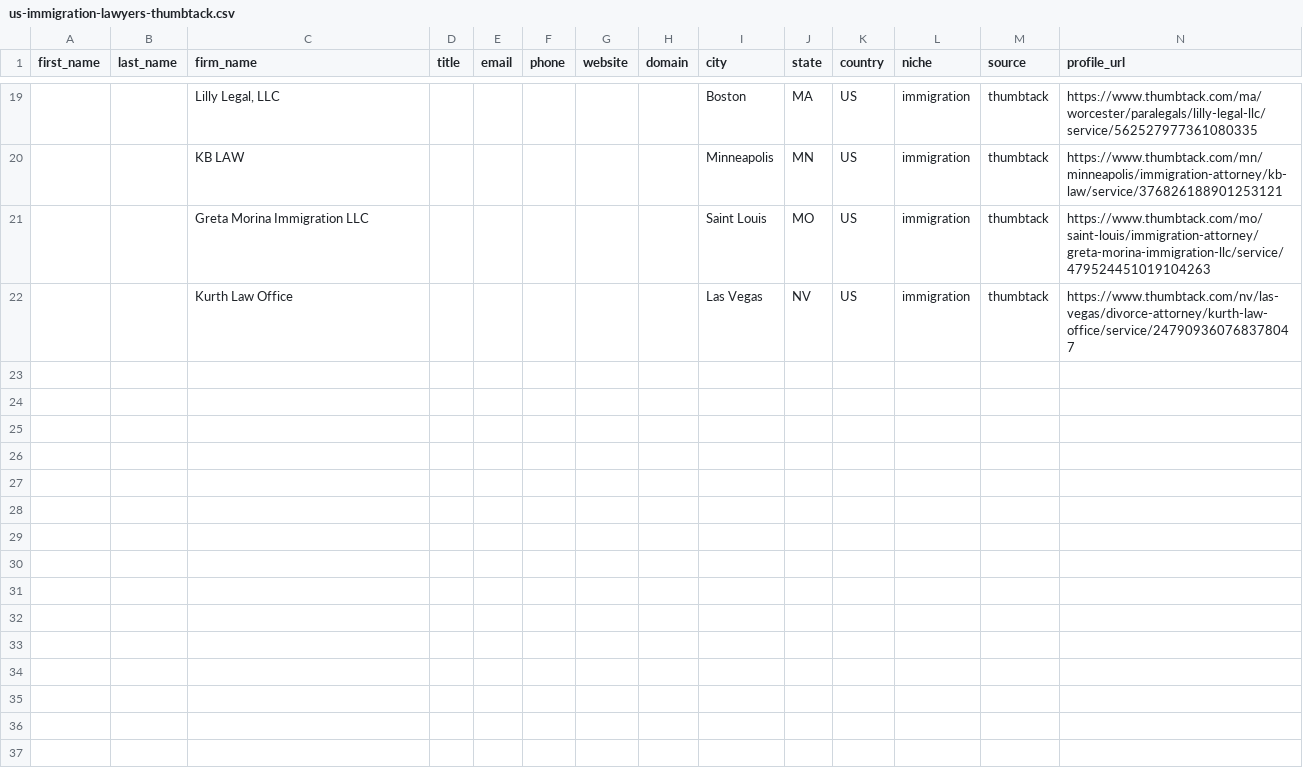
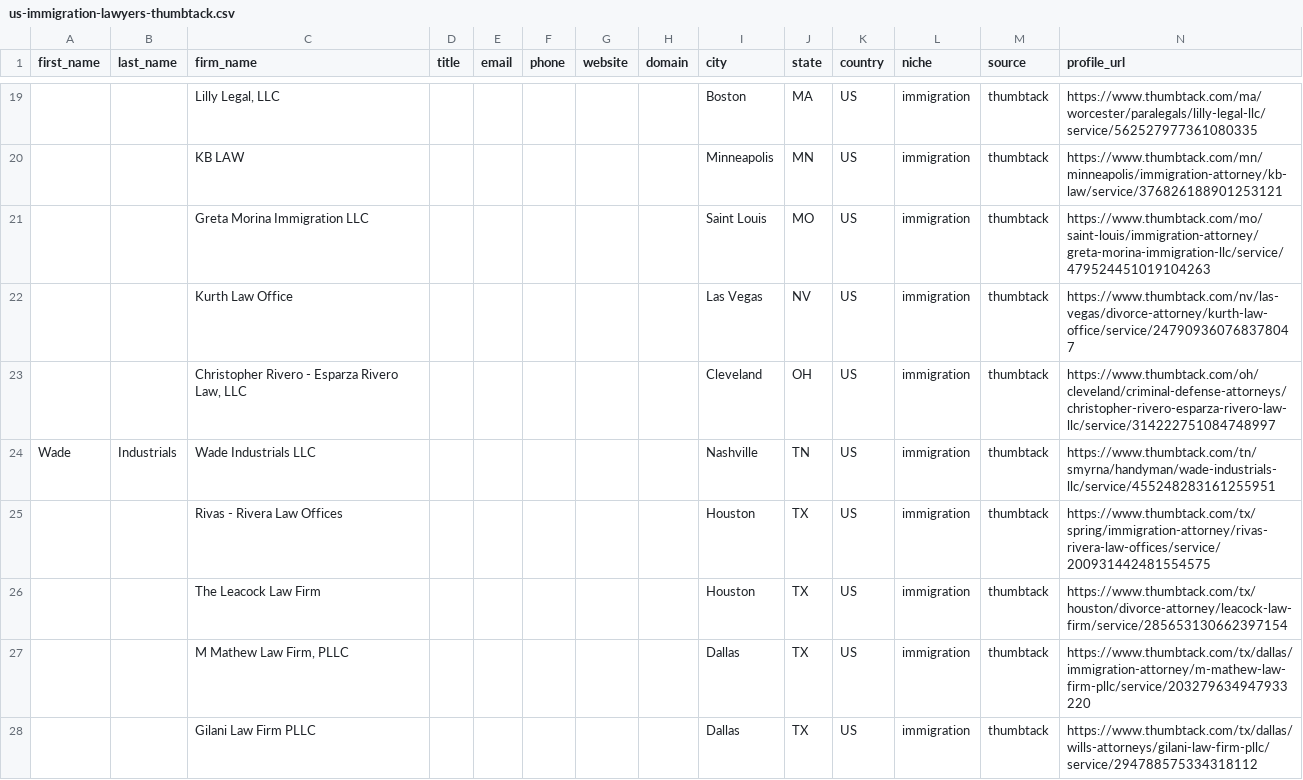
Before and after one commit to Fardeen-MM/mortar-lead-scraper, a CSV file: output/us-immigration-lawyers-thumbtack.csv, drawn as a sheet; only a part is shown, gaps mark what is left out; the diff names each change by its address in the sheet, - before the commit and + after, or states it on an @@ line.

```diff
--- a/output/us-immigration-lawyers-thumbtack.csv
+++ b/output/us-immigration-lawyers-thumbtack.csv
+row 23:  |  | Christopher Rivero - Esparza Rivero Law, LLC |  |  |  |  |  | Cleveland | OH | US | immigration | thumbtack | https://www.thumbtack.com/oh/cleveland/criminal-defense-attorneys/christopher-rivero-esparza-rivero-law-llc/service/314222751084748997
+row 24: Wade | Industrials | Wade Industrials LLC |  |  |  |  |  | Nashville | TN | US | immigration | thumbtack | https://www.thumbtack.com/tn/smyrna/handyman/wade-industrials-llc/service/455248283161255951
+row 25:  |  | Rivas - Rivera Law Offices |  |  |  |  |  | Houston | TX | US | immigration | thumbtack | https://www.thumbtack.com/tx/spring/immigration-attorney/rivas-rivera-law-offices/service/200931442481554575
+row 26:  |  | The Leacock Law Firm |  |  |  |  |  | Houston | TX | US | immigration | thumbtack | https://www.thumbtack.com/tx/houston/divorce-attorney/leacock-law-firm/service/285653130662397154
+row 27:  |  | M Mathew Law Firm, PLLC |  |  |  |  |  | Dallas | TX | US | immigration | thumbtack | https://www.thumbtack.com/tx/dallas/immigration-attorney/m-mathew-law-firm-pllc/service/203279634947933220
+row 28:  |  | Gilani Law Firm PLLC |  |  |  |  |  | Dallas | TX | US | immigration | thumbtack | https://www.thumbtack.com/tx/dallas/wills-attorneys/gilani-law-firm-pllc/service/294788575334318112
```
Also changed, not shown: 19 other files.
